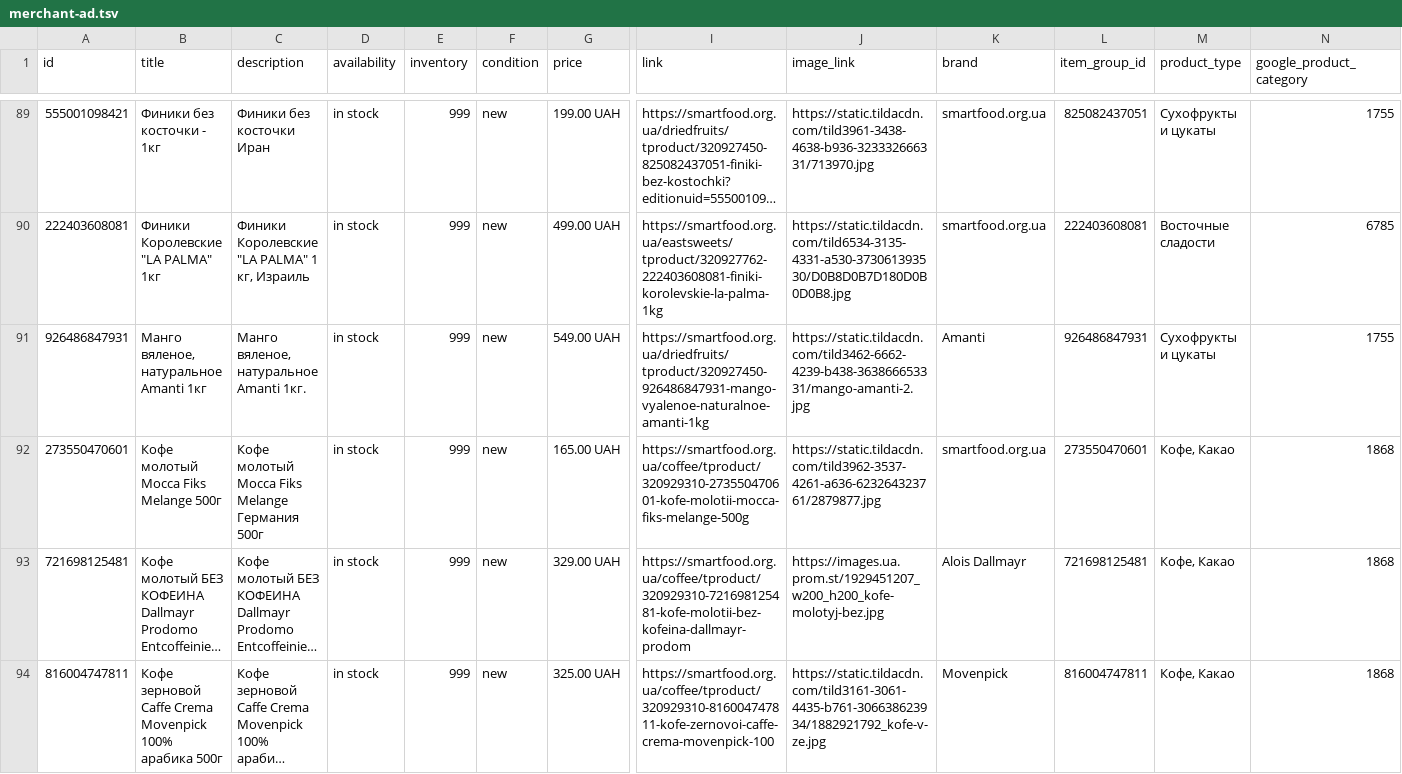
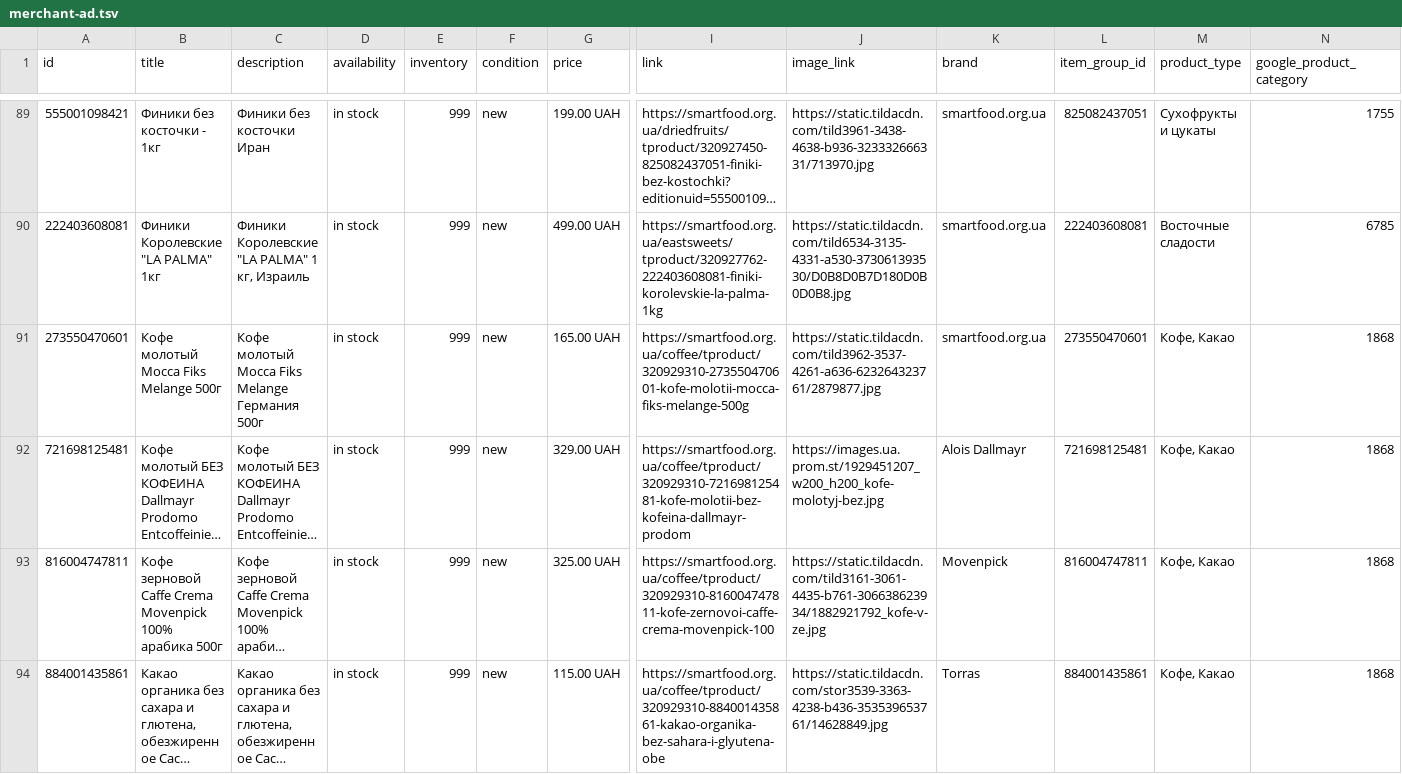
Before and after one commit to x35a/feed-handlers, a TSV file: output/merchant-ad.tsv, drawn as a sheet; only a part is shown, gaps mark what is left out; the shorter side is filled out with more unchanged rows; long unchanged cells end in …; rows hold the shown columns only; the diff covers the shown part only; the diff names each change by its address in the sheet, - before the commit and + after, or states it on an @@ line.

```diff
--- a/output/merchant-ad.tsv
+++ b/output/merchant-ad.tsv
-row 91: 926486847931 | Манго вяленое, натуральное Amanti 1кг | Манго вяленое, натуральное Amanti 1кг. | in stock | 999 | new | 549.00 UAH | https://smartfood.org.ua/driedfruits/tproduct/320927450-926486847931-mango-vyalenoe-naturalnoe-amanti-1kg | https://static.tildacdn.com/tild3462-6662-4239-b438-363866653331/mango-amanti-2.jpg | Amanti | 926486847931 | Сухофрукты и цукаты | 1755
```
Also changed, not shown: 5 removed rows elsewhere in this file, output/merchant-free.tsv, 2 other files.
